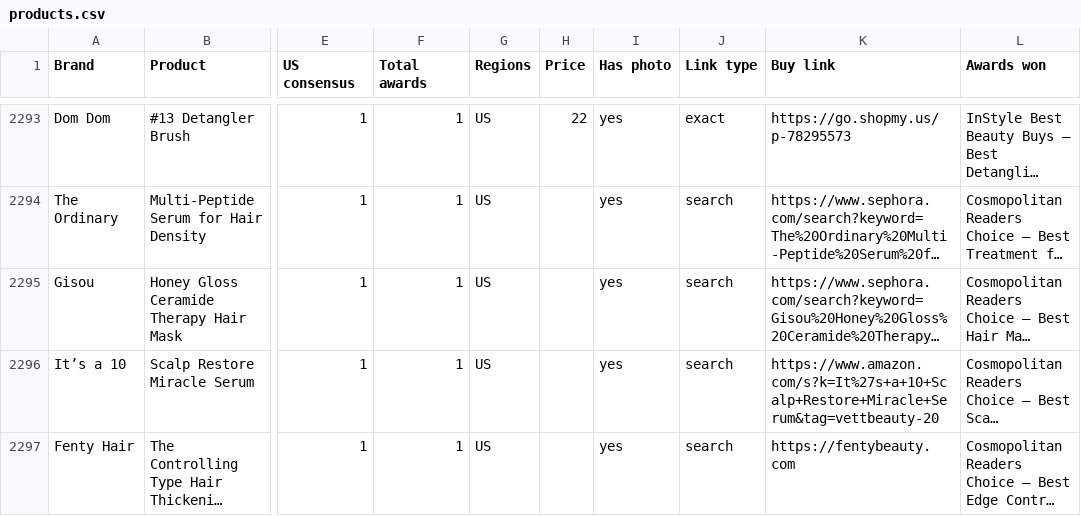
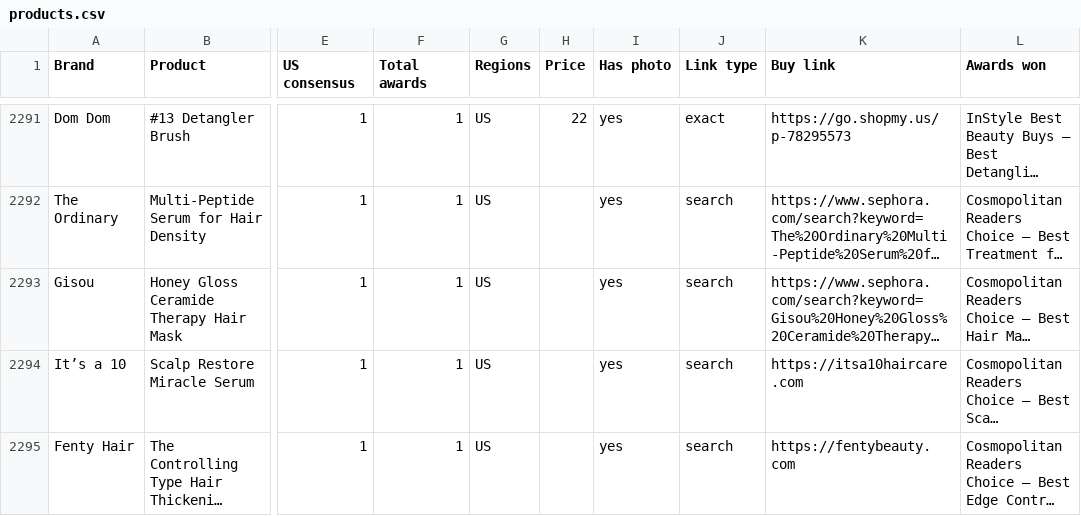
Before and after one commit to vettbty/vettbeauty-scaffold, a CSV file: products.csv, drawn as a sheet; only a part is shown, gaps mark what is left out; long unchanged cells end in …; addresses are those after the commit; the diff covers the shown part only; the diff names each change by its address in the sheet, - before the commit and + after, or states it on an @@ line.

```diff
--- a/products.csv
+++ b/products.csv
-K2294 (Buy link): https://www.amazon.com/s?k=It%27s+a+10+Scalp+Restore+Miracle+Serum&tag=vettbeauty-20
+K2294 (Buy link): https://itsa10haircare.com
```
Also changed, not shown: 3 removed rows and 24 edited cells elsewhere in this file, 1 other file.
